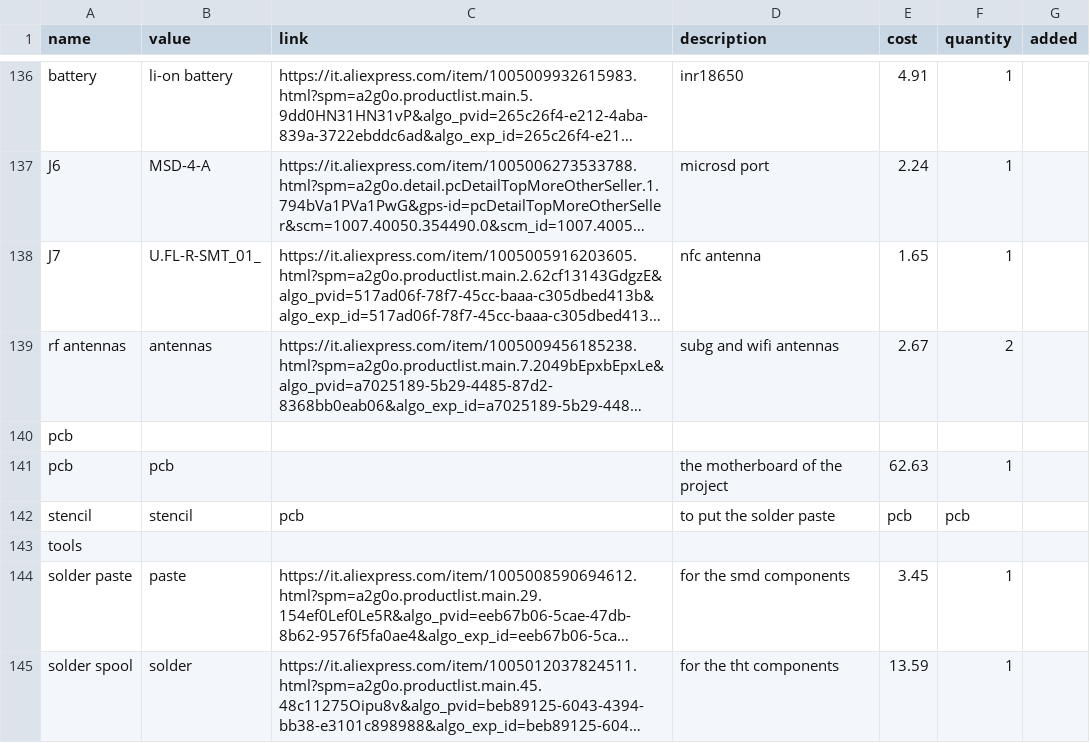
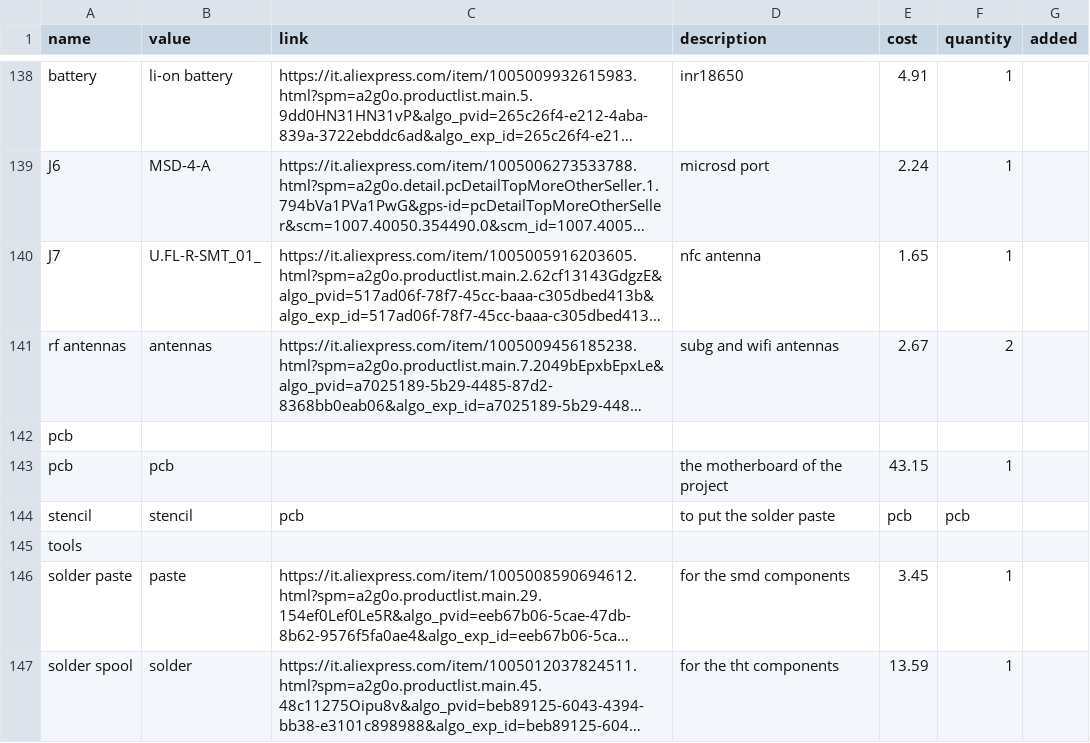
Before and after one commit to thesh4dows/kraky-v2, a CSV file: BOM.csv, drawn as a sheet; only a part is shown, gaps mark what is left out; long unchanged cells end in …; the diff covers the shown part only.

Commit message:
Add files via upload

```diff
--- a/BOM.csv
+++ b/BOM.csv
@@ -141 +143 @@ pcb,,,,,,,,,,
-pcb,pcb,,the motherboard of the project,62.63,1,,,,,
+pcb,pcb,,the motherboard of the project,43.15,1,
```
Also changed, not shown: 2 added rows and 3 edited cells elsewhere in this file.
